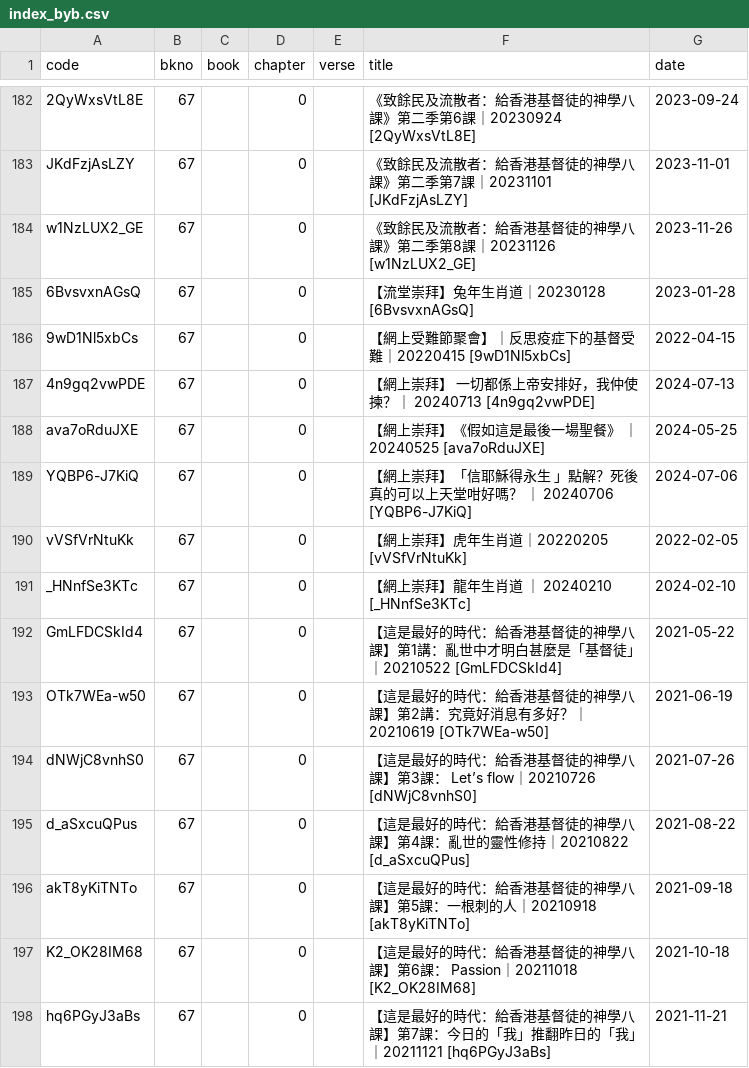
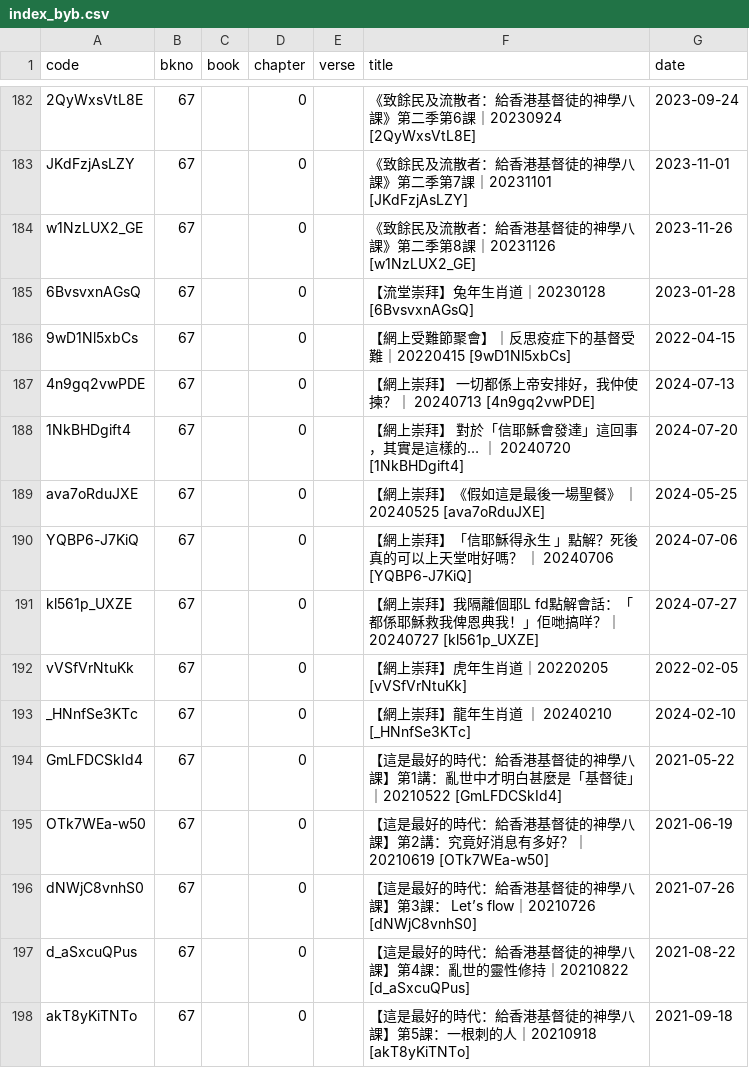
Before and after one commit to michaelchanwahyan/sermon-app, a CSV file: projects/FLWC/index_byb.csv, drawn as a sheet; only a part is shown, gaps mark what is left out; the shorter side is filled out with more unchanged rows; the diff names each change by its address in the sheet, - before the commit and + after, or states it on an @@ line.

```diff
--- a/projects/FLWC/index_byb.csv
+++ b/projects/FLWC/index_byb.csv
+row 188: 1NkBHDgift4 | 67 |  | 0 |  | 【網上崇拜】 對於「信耶穌會發達」這回事，其實是這樣的… ｜ 20240720 [1NkBHDgift4] | 2024-07-20
+row 191: kl561p_UXZE | 67 |  | 0 |  | 【網上崇拜】我隔離個耶L fd點解會話：「都係耶穌救我俾恩典我！」佢哋搞咩？｜ 20240727 [kl561p_UXZE] | 2024-07-27
```
Also changed, not shown: projects/ACSMHK/index_byn.csv, projects/JNG/index_byp.csv, 5 other files.
